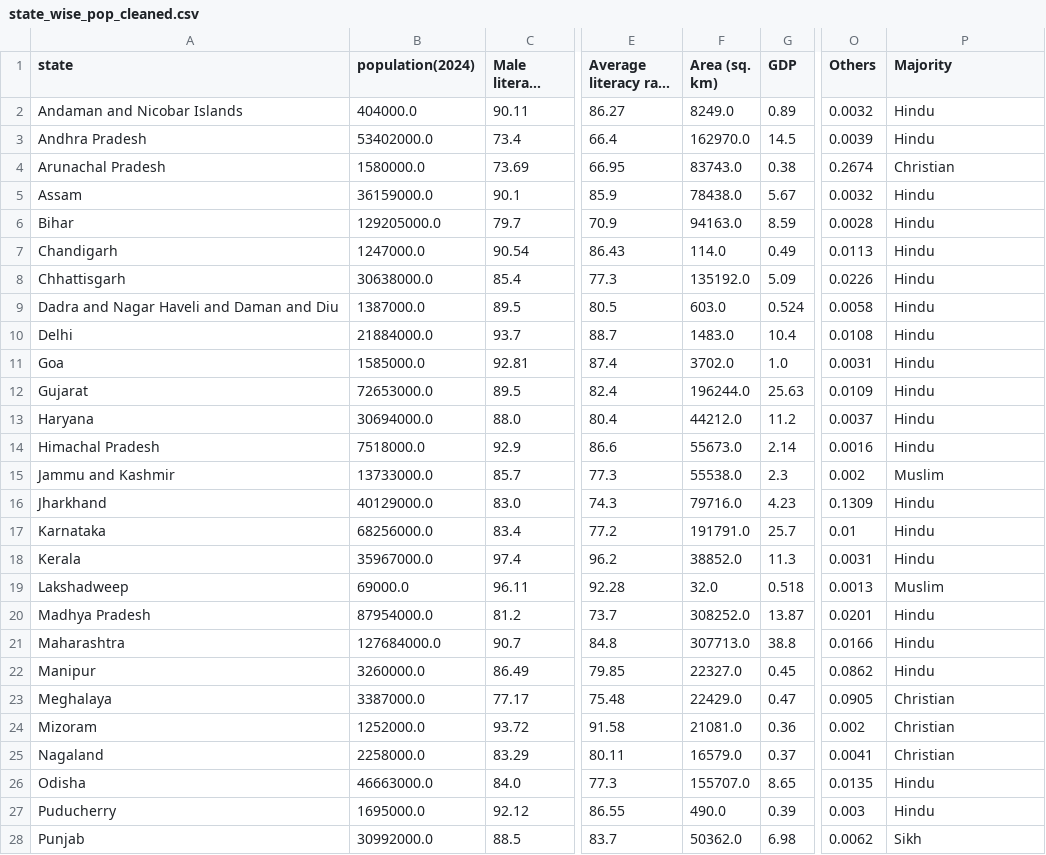
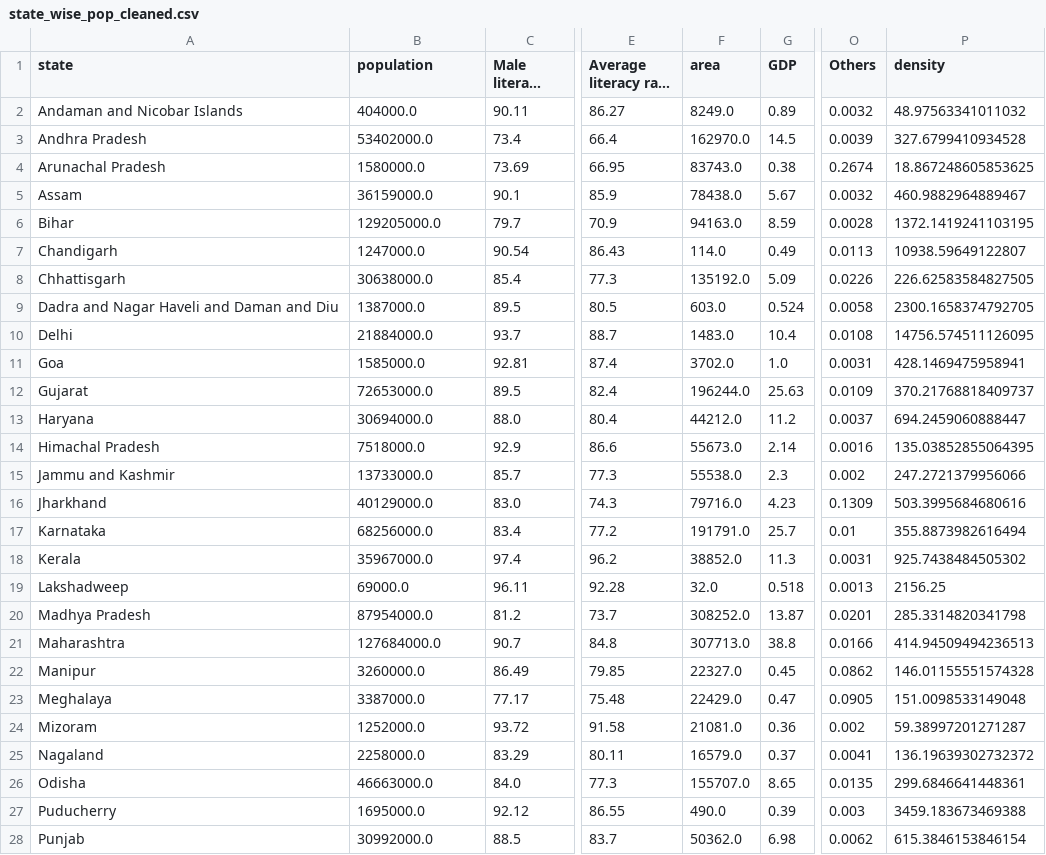
Before and after one commit to SwaneGhost/India_Covid_Prediction, a CSV file: Data/Processed/state_wise_pop_cleaned.csv, drawn as a sheet; only a part is shown, gaps mark what is left out; long unchanged cells end in …; the diff covers the shown part only; the diff names each change by its address in the sheet, - before the commit and + after, or states it on an @@ line.

Commit message:
finished merging the data

```diff
--- a/Data/Processed/state_wise_pop_cleaned.csv
+++ b/Data/Processed/state_wise_pop_cleaned.csv
-B1: population(2024)
+B1: population
-F1: Area (sq. km)
+F1: area
-P1: Majority
+P1: density
-P2 (density): Hindu
+P2 (density): 48.97563341011032
-P3 (density): Hindu
+P3 (density): 327.6799410934528
-P4 (density): Christian
+P4 (density): 18.867248605853625
-P5 (density): Hindu
+P5 (density): 460.9882964889467
-P6 (density): Hindu
+P6 (density): 1372.1419241103195
-P7 (density): Hindu
+P7 (density): 10938.59649122807
-P8 (density): Hindu
+P8 (density): 226.62583584827505
-P9 (density): Hindu
+P9 (density): 2300.1658374792705
-P10 (density): Hindu
+P10 (density): 14756.574511126095
-P11 (density): Hindu
+P11 (density): 428.1469475958941
-P12 (density): Hindu
+P12 (density): 370.21768818409737
-P13 (density): Hindu
+P13 (density): 694.2459060888447
-P14 (density): Hindu
+P14 (density): 135.03852855064395
-P15 (density): Muslim
+P15 (density): 247.2721379956066
-P16 (density): Hindu
+P16 (density): 503.3995684680616
-P17 (density): Hindu
+P17 (density): 355.8873982616494
-P18 (density): Hindu
+P18 (density): 925.7438484505302
-P19 (density): Muslim
+P19 (density): 2156.25
-P20 (density): Hindu
+P20 (density): 285.3314820341798
-P21 (density): Hindu
+P21 (density): 414.94509494236513
-P22 (density): Hindu
+P22 (density): 146.01155551574328
-P23 (density): Christian
+P23 (density): 151.0098533149048
-P24 (density): Christian
+P24 (density): 59.38997201271287
-P25 (density): Christian
+P25 (density): 136.19639302732372
-P26 (density): Hindu
+P26 (density): 299.6846641448361
-P27 (density): Hindu
+P27 (density): 3459.183673469388
-P28 (density): Sikh
+P28 (density): 615.3846153846154
```
Also changed, not shown: 8 edited cells elsewhere in this file, 3 other files.
